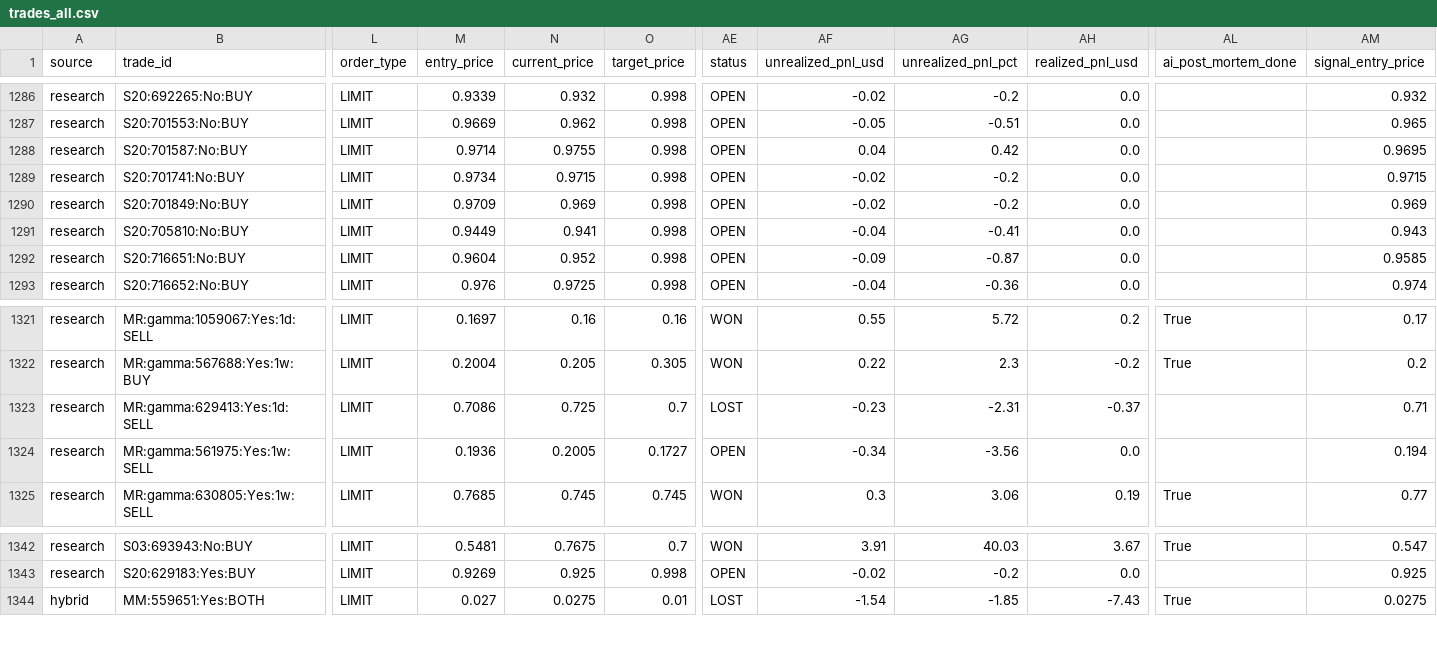
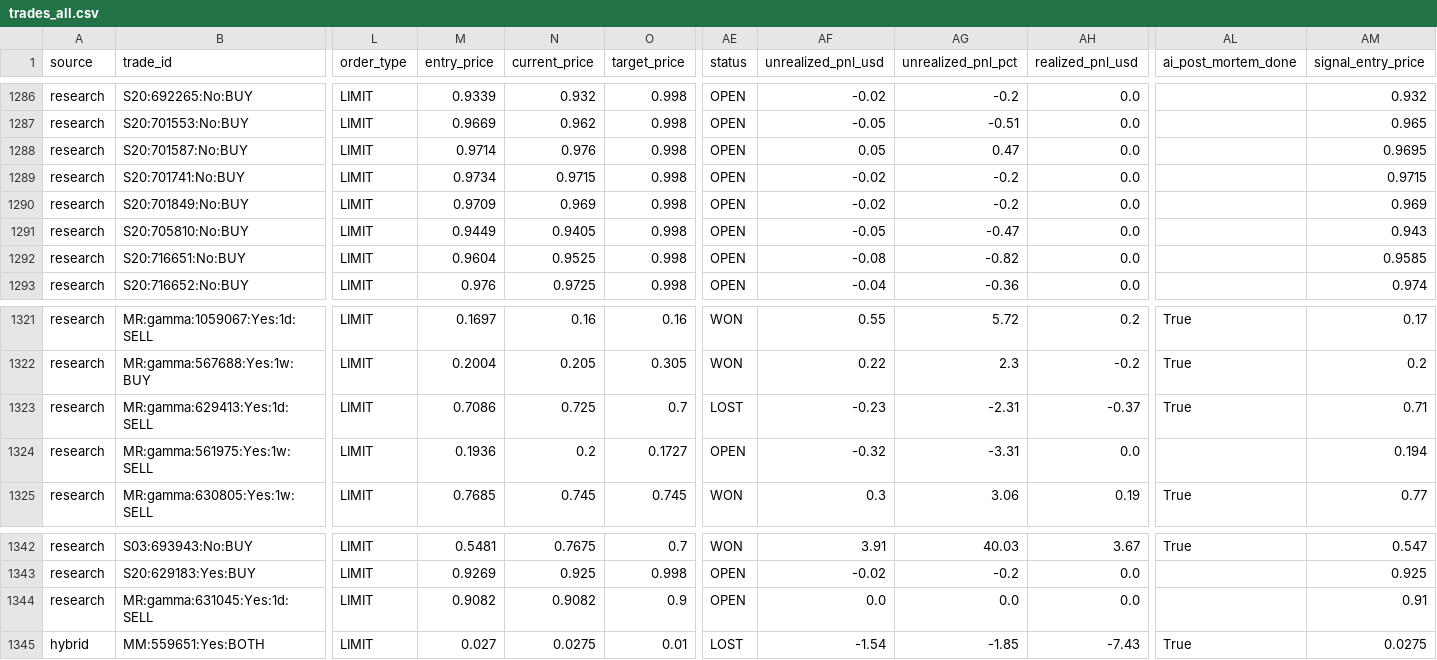
Before and after one commit to aguamarinac2-netizen/quant-polymarket-trackrecord, a CSV file: trades_all.csv, drawn as a sheet; only a part is shown, gaps mark what is left out; rows hold the shown columns only; the diff names each change by its address in the sheet, - before the commit and + after, or states it on an @@ line.

```diff
--- a/trades_all.csv
+++ b/trades_all.csv
-N1288 (current_price): 0.9755
+N1288 (current_price): 0.976
-AF1288 (unrealized_pnl_usd): 0.04
+AF1288 (unrealized_pnl_usd): 0.05
-AG1288 (unrealized_pnl_pct): 0.42
+AG1288 (unrealized_pnl_pct): 0.47
-N1291 (current_price): 0.941
+N1291 (current_price): 0.9405
-AF1291 (unrealized_pnl_usd): -0.04
+AF1291 (unrealized_pnl_usd): -0.05
-AG1291 (unrealized_pnl_pct): -0.41
+AG1291 (unrealized_pnl_pct): -0.47
-N1292 (current_price): 0.952
+N1292 (current_price): 0.9525
-AF1292 (unrealized_pnl_usd): -0.09
+AF1292 (unrealized_pnl_usd): -0.08
-AG1292 (unrealized_pnl_pct): -0.87
+AG1292 (unrealized_pnl_pct): -0.82
-AL1323 (ai_post_mortem_done): (empty)
+AL1323 (ai_post_mortem_done): True
-N1324 (current_price): 0.2005
+N1324 (current_price): 0.2
-AF1324 (unrealized_pnl_usd): -0.34
+AF1324 (unrealized_pnl_usd): -0.32
-AG1324 (unrealized_pnl_pct): -3.56
+AG1324 (unrealized_pnl_pct): -3.31
+row 1344: research | MR:gamma:631045:Yes:1d:SELL | LIMIT | 0.9082 | 0.9082 | 0.9 | OPEN | 0.0 | 0.0 | 0.0 |  | 0.91
```
Also changed, not shown: 7 other files.
